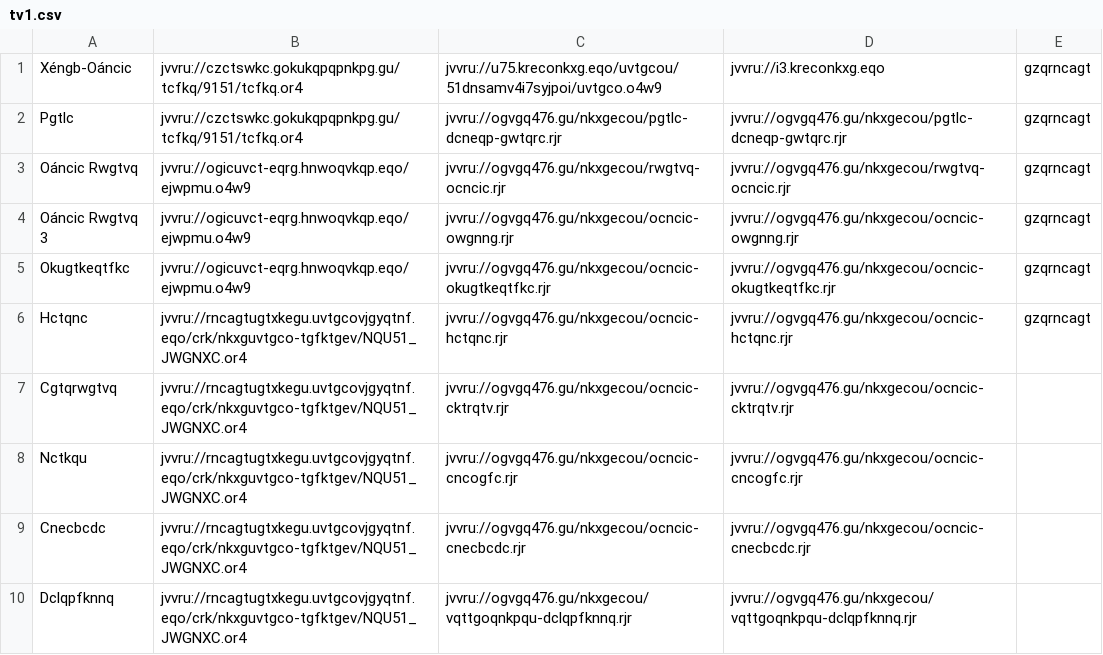
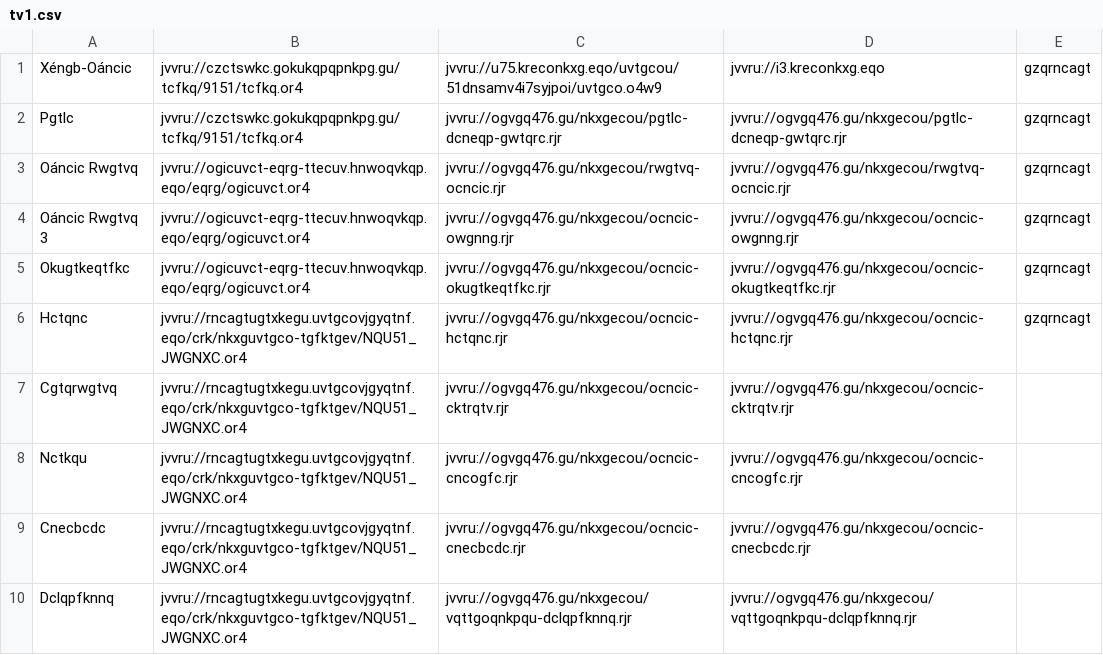
Before and after one commit to andalusianroads/javascript, a CSV file: tv/tv1.csv, drawn as a sheet; only a part is shown.

Commit message:
Update tv1.csv

```diff
--- a/tv/tv1.csv
+++ b/tv/tv1.csv
@@ -2,5 +2,5 @@ Xéngb-Oáncic;jvvru://czctswkc.gokukqpqpnkpg.gu/tcfkq/9151/tcfkq.or4;jvvru://u7
 Pgtlc;jvvru://czctswkc.gokukqpqpnkpg.gu/tcfkq/9151/tcfkq.or4;jvvru://ogvgq476.gu/nkxgecou/pgtlc-dcneqp-gwtqrc.rjr;jvvru://ogvgq476.gu/nkxgecou/pgtlc-dcneqp-gwtqrc.rjr;gzqrncagt
-Oáncic Rwgtvq;jvvru://ogicuvct-eqrg.hnwoqvkqp.eqo/ejwpmu.o4w9;jvvru://ogvgq476.gu/nkxgecou/rwgtvq-ocncic.rjr;jvvru://ogvgq476.gu/nkxgecou/rwgtvq-ocncic.rjr;gzqrncagt
-Oáncic Rwgtvq 3;jvvru://ogicuvct-eqrg.hnwoqvkqp.eqo/ejwpmu.o4w9;jvvru://ogvgq476.gu/nkxgecou/ocncic-owgnng.rjr;jvvru://ogvgq476.gu/nkxgecou/ocncic-owgnng.rjr;gzqrncagt
-Okugtkeqtfkc;jvvru://ogicuvct-eqrg.hnwoqvkqp.eqo/ejwpmu.o4w9;jvvru://ogvgq476.gu/nkxgecou/ocncic-okugtkeqtfkc.rjr;jvvru://ogvgq476.gu/nkxgecou/ocncic-okugtkeqtfkc.rjr;gzqrncagt
+Oáncic Rwgtvq;jvvru://ogicuvct-eqrg-ttecuv.hnwoqvkqp.eqo/eqrg/ogicuvct.or4;jvvru://ogvgq476.gu/nkxgecou/rwgtvq-ocncic.rjr;jvvru://ogvgq476.gu/nkxgecou/rwgtvq-ocncic.rjr;gzqrncagt
+Oáncic Rwgtvq 3;jvvru://ogicuvct-eqrg-ttecuv.hnwoqvkqp.eqo/eqrg/ogicuvct.or4;jvvru://ogvgq476.gu/nkxgecou/ocncic-owgnng.rjr;jvvru://ogvgq476.gu/nkxgecou/ocncic-owgnng.rjr;gzqrncagt
+Okugtkeqtfkc;jvvru://ogicuvct-eqrg-ttecuv.hnwoqvkqp.eqo/eqrg/ogicuvct.or4;jvvru://ogvgq476.gu/nkxgecou/ocncic-okugtkeqtfkc.rjr;jvvru://ogvgq476.gu/nkxgecou/ocncic-okugtkeqtfkc.rjr;gzqrncagt
 Hctqnc;jvvru://rncagtugtxkegu.uvtgcovjgyqtnf.eqo/crk/nkxguvtgco-tgfktgev/NQU51_JWGNXC.or4;jvvru://ogvgq476.gu/nkxgecou/ocncic-hctqnc.rjr;jvvru://ogvgq476.gu/nkxgecou/ocncic-hctqnc.rjr;gzqrncagt
```
